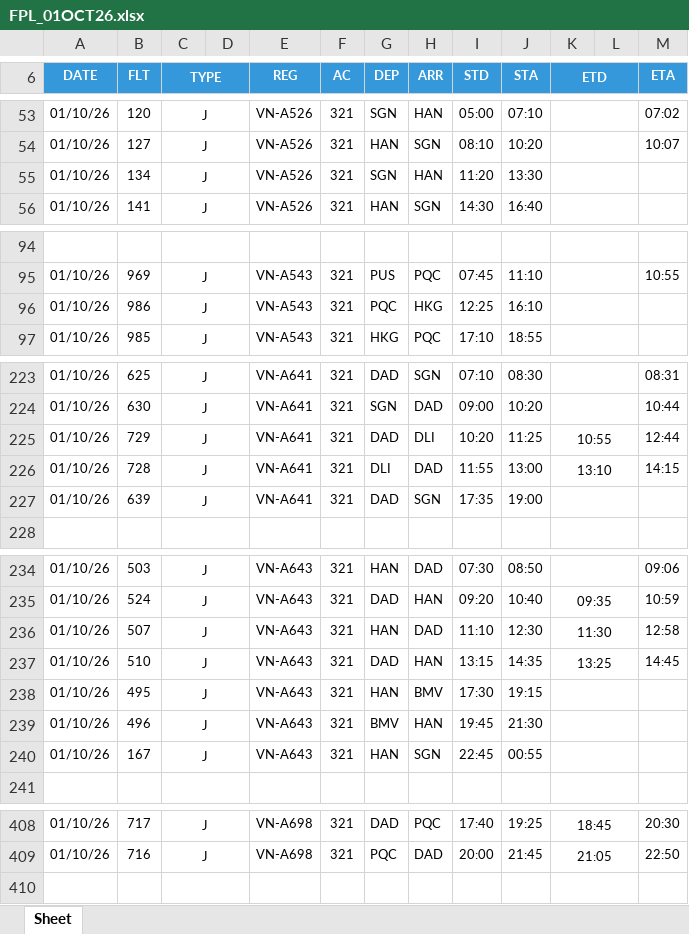
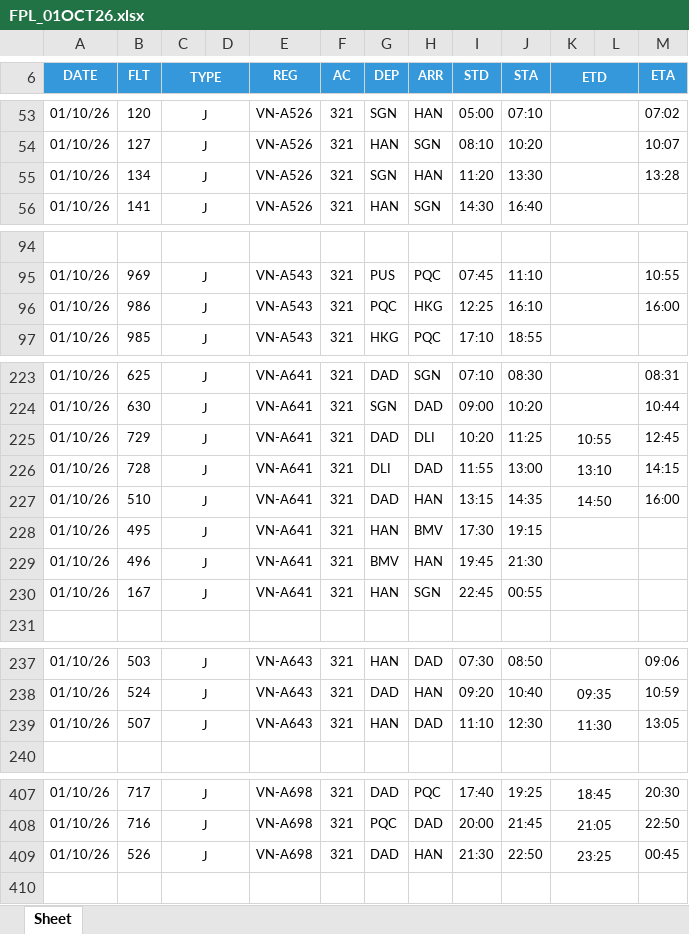
Before and after one commit to tlgsvj/lc, an Excel workbook: Data/FlightPlan/FPL_01OCT26.xlsx, sheet Sheet, drawn as a sheet; only a part is shown, gaps mark what is left out; values as stored, in another font and other column widths than the file's, no borders; charts and pictures not drawn; removed rows and columns are numbered as before the commit, all else as after; the diff covers the shown part only; the diff names each change by its address in the sheet, - before the commit and + after, or states it on an @@ line.

Commit message:
Update FPL_01OCT26.xlsx

```diff
--- a/Data/FlightPlan/FPL_01OCT26.xlsx (sheet Sheet)
+++ b/Data/FlightPlan/FPL_01OCT26.xlsx (sheet Sheet)
-M55 (ETA): (empty)
+M55 (ETA): 13:28
-M96 (ETA): (empty)
+M96 (ETA): 16:00
-M225 (ETA): 12:44
+M225 (ETA): 12:45
+row 227: 01/10/26 | 510 | J |  | VN-A641 | 321 | DAD | HAN | 13:15 | 14:35 | 14:50 |  | 16:00
+row 228: 01/10/26 | 495 | J |  | VN-A641 | 321 | HAN | BMV | 17:30 | 19:15
+row 229: 01/10/26 | 496 | J |  | VN-A641 | 321 | BMV | HAN | 19:45 | 21:30
-B230 (FLT): 639
+B230 (FLT): 167
-G230 (DEP): DAD
+G230 (DEP): HAN
-I230 (STD): 17:35
+I230 (STD): 22:45
-J230 (STA): 19:00
+J230 (STA): 00:55
-M239 (ETA): 12:58
+M239 (ETA): 13:05
-row 237: 01/10/26 | 510 | J |  | VN-A643 | 321 | DAD | HAN | 13:15 | 14:35 | 13:25 |  | 14:45
-row 238: 01/10/26 | 495 | J |  | VN-A643 | 321 | HAN | BMV | 17:30 | 19:15
-row 239: 01/10/26 | 496 | J |  | VN-A643 | 321 | BMV | HAN | 19:45 | 21:30
-row 240: 01/10/26 | 167 | J |  | VN-A643 | 321 | HAN | SGN | 22:45 | 00:55
+row 409: 01/10/26 | 526 | J |  | VN-A698 | 321 | DAD | HAN | 21:30 | 22:50 | 23:25 |  | 00:45
```
Also changed, not shown: 19 edited cells elsewhere in this sheet.
